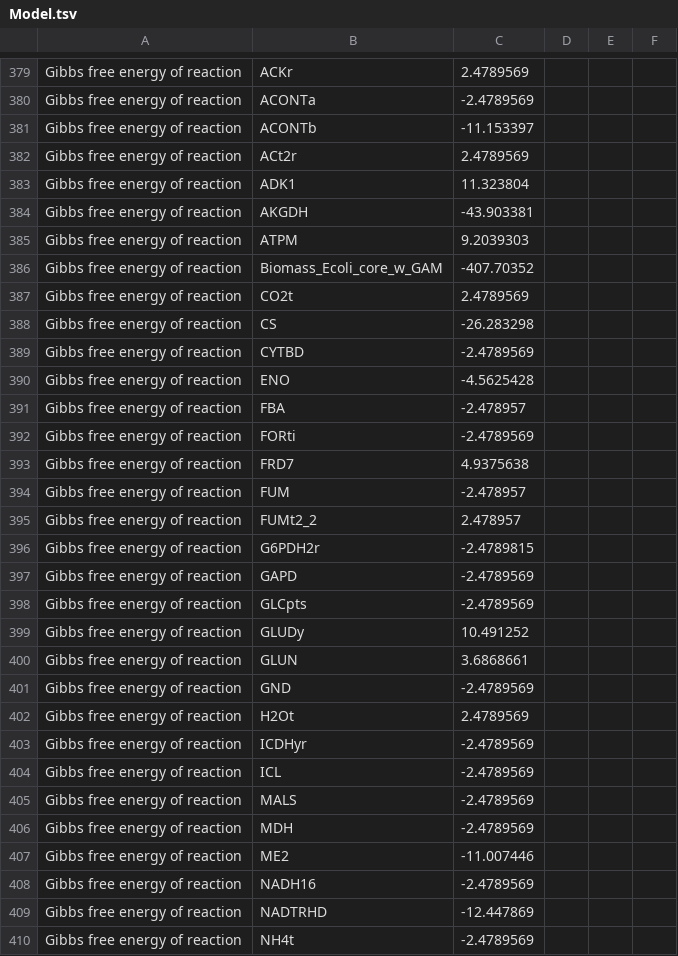
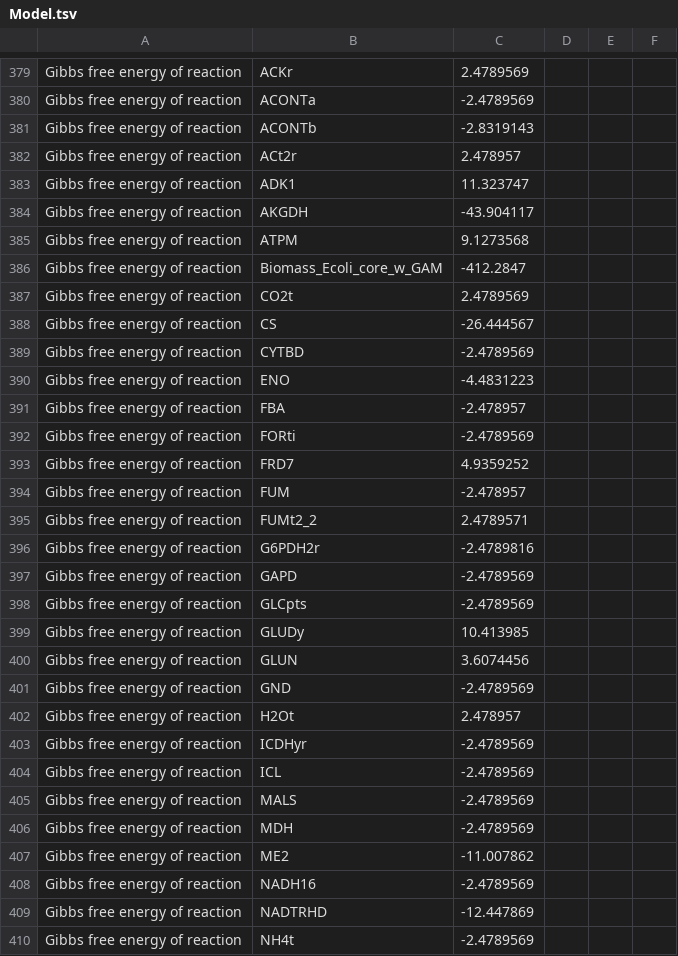
Before and after one commit to tuturax/BadAss, a TSV file: Exemples/SBTab/Model.tsv, drawn as a sheet; only a part is shown, gaps mark what is left out; the diff covers the shown part only.

```diff
--- a/Exemples/SBTab/Model.tsv
+++ b/Exemples/SBTab/Model.tsv
@@ -380,24 +380,24 @@ Gibbs free energy of reaction	ACKr	2.4789569
 Gibbs free energy of reaction	ACONTa	-2.4789569			
-Gibbs free energy of reaction	ACONTb	-11.153397			
-Gibbs free energy of reaction	ACt2r	2.4789569			
-Gibbs free energy of reaction	ADK1	11.323804			
-Gibbs free energy of reaction	AKGDH	-43.903381			
-Gibbs free energy of reaction	ATPM	9.2039303			
-Gibbs free energy of reaction	Biomass_Ecoli_core_w_GAM	-407.70352			
+Gibbs free energy of reaction	ACONTb	-2.8319143			
+Gibbs free energy of reaction	ACt2r	2.478957			
+Gibbs free energy of reaction	ADK1	11.323747			
+Gibbs free energy of reaction	AKGDH	-43.904117			
+Gibbs free energy of reaction	ATPM	9.1273568			
+Gibbs free energy of reaction	Biomass_Ecoli_core_w_GAM	-412.2847			
 Gibbs free energy of reaction	CO2t	2.4789569			
-Gibbs free energy of reaction	CS	-26.283298			
+Gibbs free energy of reaction	CS	-26.444567			
 Gibbs free energy of reaction	CYTBD	-2.4789569			
-Gibbs free energy of reaction	ENO	-4.5625428			
+Gibbs free energy of reaction	ENO	-4.4831223			
 Gibbs free energy of reaction	FBA	-2.478957			
 Gibbs free energy of reaction	FORti	-2.4789569			
-Gibbs free energy of reaction	FRD7	4.9375638			
+Gibbs free energy of reaction	FRD7	4.9359252			
 Gibbs free energy of reaction	FUM	-2.478957			
-Gibbs free energy of reaction	FUMt2_2	2.478957			
-Gibbs free energy of reaction	G6PDH2r	-2.4789815			
+Gibbs free energy of reaction	FUMt2_2	2.4789571			
+Gibbs free energy of reaction	G6PDH2r	-2.4789816			
 Gibbs free energy of reaction	GAPD	-2.4789569			
 Gibbs free energy of reaction	GLCpts	-2.4789569			
-Gibbs free energy of reaction	GLUDy	10.491252			
-Gibbs free energy of reaction	GLUN	3.6868661			
+Gibbs free energy of reaction	GLUDy	10.413985			
+Gibbs free energy of reaction	GLUN	3.6074456			
 Gibbs free energy of reaction	GND	-2.4789569			
-Gibbs free energy of reaction	H2Ot	2.4789569			
+Gibbs free energy of reaction	H2Ot	2.478957			
 Gibbs free energy of reaction	ICDHyr	-2.4789569			
@@ -406,3 +406,3 @@ Gibbs free energy of reaction	MALS	-2.4789569
 Gibbs free energy of reaction	MDH	-2.4789569			
-Gibbs free energy of reaction	ME2	-11.007446			
+Gibbs free energy of reaction	ME2	-11.007862			
 Gibbs free energy of reaction	NADH16	-2.4789569			
```
Also changed, not shown: 118 edited cells elsewhere in this file, 8 other files.
